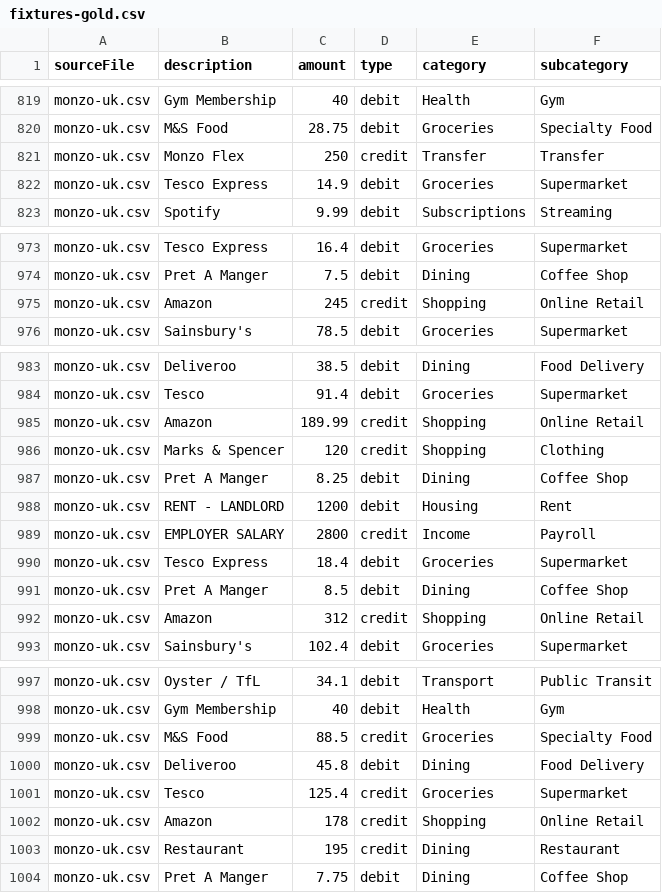
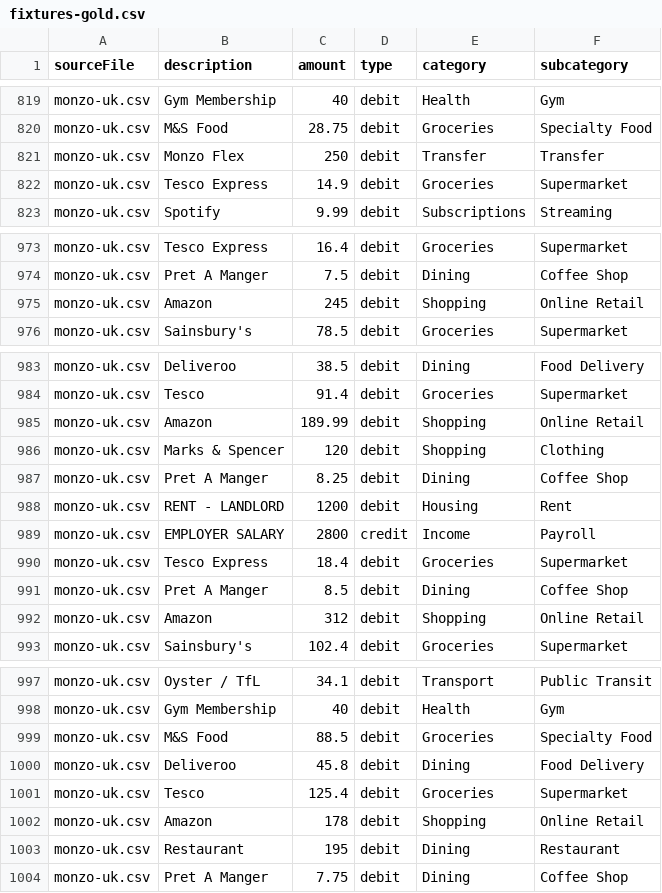
Before and after one commit to cyrus-is/WhoAteMyPaycheck, a CSV file: sample-data/labeled/fixtures-gold.csv, drawn as a sheet; only a part is shown, gaps mark what is left out.

```diff
--- a/sample-data/labeled/fixtures-gold.csv
+++ b/sample-data/labeled/fixtures-gold.csv
@@ -820,3 +820,3 @@ monzo-uk.csv,Gym Membership,40,debit,Health,Gym
 monzo-uk.csv,M&S Food,28.75,debit,Groceries,Specialty Food
-monzo-uk.csv,Monzo Flex,250,credit,Transfer,Transfer
+monzo-uk.csv,Monzo Flex,250,debit,Transfer,Transfer
 monzo-uk.csv,Tesco Express,14.9,debit,Groceries,Supermarket
@@ -974,3 +974,3 @@ monzo-uk.csv,Tesco Express,16.4,debit,Groceries,Supermarket
 monzo-uk.csv,Pret A Manger,7.5,debit,Dining,Coffee Shop
-monzo-uk.csv,Amazon,245,credit,Shopping,Online Retail
+monzo-uk.csv,Amazon,245,debit,Shopping,Online Retail
 monzo-uk.csv,Sainsbury's,78.5,debit,Groceries,Supermarket
@@ -984,4 +984,4 @@ monzo-uk.csv,Deliveroo,38.5,debit,Dining,Food Delivery
 monzo-uk.csv,Tesco,91.4,debit,Groceries,Supermarket
-monzo-uk.csv,Amazon,189.99,credit,Shopping,Online Retail
-monzo-uk.csv,Marks & Spencer,120,credit,Shopping,Clothing
+monzo-uk.csv,Amazon,189.99,debit,Shopping,Online Retail
+monzo-uk.csv,Marks & Spencer,120,debit,Shopping,Clothing
 monzo-uk.csv,Pret A Manger,8.25,debit,Dining,Coffee Shop
@@ -991,3 +991,3 @@ monzo-uk.csv,Tesco Express,18.4,debit,Groceries,Supermarket
 monzo-uk.csv,Pret A Manger,8.5,debit,Dining,Coffee Shop
-monzo-uk.csv,Amazon,312,credit,Shopping,Online Retail
+monzo-uk.csv,Amazon,312,debit,Shopping,Online Retail
 monzo-uk.csv,Sainsbury's,102.4,debit,Groceries,Supermarket
@@ -998,7 +998,7 @@ monzo-uk.csv,Oyster / TfL,34.1,debit,Transport,Public Transit
 monzo-uk.csv,Gym Membership,40,debit,Health,Gym
-monzo-uk.csv,M&S Food,88.5,credit,Groceries,Specialty Food
+monzo-uk.csv,M&S Food,88.5,debit,Groceries,Specialty Food
 monzo-uk.csv,Deliveroo,45.8,debit,Dining,Food Delivery
-monzo-uk.csv,Tesco,125.4,credit,Groceries,Supermarket
-monzo-uk.csv,Amazon,178,credit,Shopping,Online Retail
-monzo-uk.csv,Restaurant,195,credit,Dining,Restaurant
+monzo-uk.csv,Tesco,125.4,debit,Groceries,Supermarket
+monzo-uk.csv,Amazon,178,debit,Shopping,Online Retail
+monzo-uk.csv,Restaurant,195,debit,Dining,Restaurant
 monzo-uk.csv,Pret A Manger,7.75,debit,Dining,Coffee Shop
```
Also changed, not shown: 5 other files.
